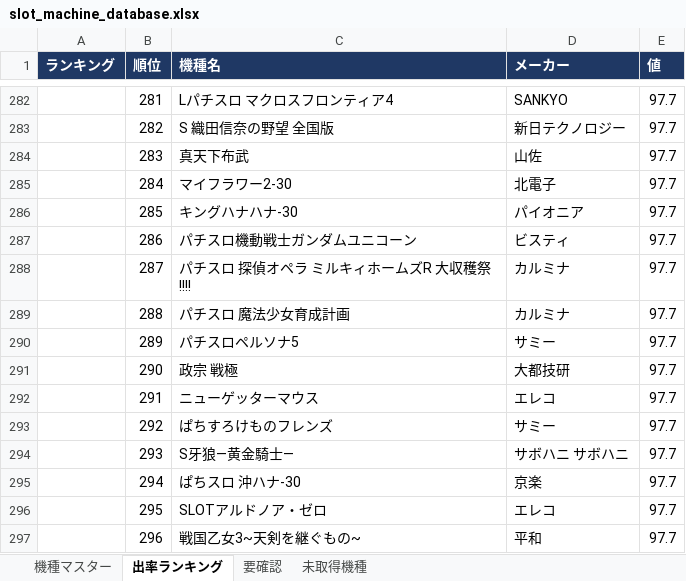
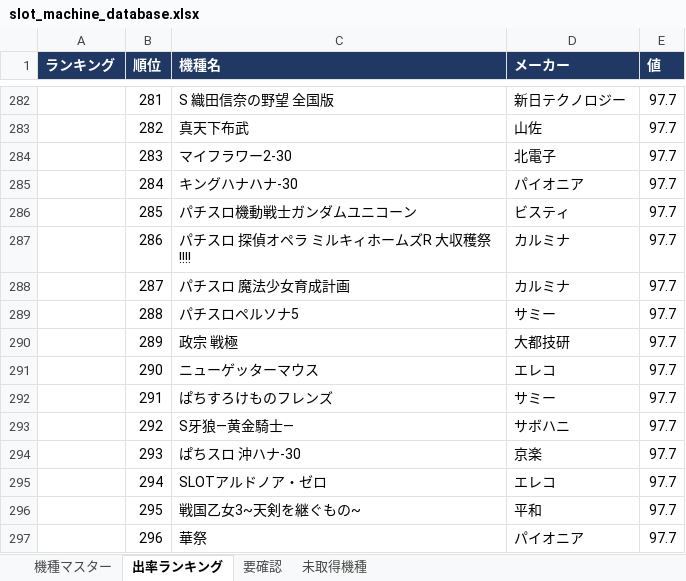
Before and after one commit to housesouth205-stack/tencho-dashboard, an Excel workbook: pachislot-db/output/slot_machine_database.xlsx, sheet 出率ランキング, drawn as a sheet; only a part is shown, gaps mark what is left out; values as stored, in another font and other column widths than the file's, no borders; the diff covers the shown part only; the diff names each change by its address in the sheet, - before the commit and + after, or states it on an @@ line.

```diff
--- a/pachislot-db/output/slot_machine_database.xlsx (sheet 出率ランキング)
+++ b/pachislot-db/output/slot_machine_database.xlsx (sheet 出率ランキング)
-C282 (機種名): Lパチスロ マクロスフロンティア4
+C282 (機種名): S 織田信奈の野望 全国版
-D282 (メーカー): SANKYO
+D282 (メーカー): 新日テクノロジー
-C283 (機種名): S 織田信奈の野望 全国版
+C283 (機種名): 真天下布武
-D283 (メーカー): 新日テクノロジー
+D283 (メーカー): 山佐
-C284 (機種名): 真天下布武
+C284 (機種名): マイフラワー2-30
-D284 (メーカー): 山佐
+D284 (メーカー): 北電子
-C285 (機種名): マイフラワー2-30
+C285 (機種名): キングハナハナ-30
-D285 (メーカー): 北電子
+D285 (メーカー): パイオニア
-C286 (機種名): キングハナハナ-30
+C286 (機種名): パチスロ機動戦士ガンダムユニコーン
-D286 (メーカー): パイオニア
+D286 (メーカー): ビスティ
-C287 (機種名): パチスロ機動戦士ガンダムユニコーン
+C287 (機種名): パチスロ 探偵オペラ ミルキィホームズR 大収穫祭!!!!
-D287 (メーカー): ビスティ
+D287 (メーカー): カルミナ
-C288 (機種名): パチスロ 探偵オペラ ミルキィホームズR 大収穫祭!!!!
+C288 (機種名): パチスロ 魔法少女育成計画
-C289 (機種名): パチスロ 魔法少女育成計画
+C289 (機種名): パチスロペルソナ5
-D289 (メーカー): カルミナ
+D289 (メーカー): サミー
-C290 (機種名): パチスロペルソナ5
+C290 (機種名): 政宗 戦極
-D290 (メーカー): サミー
+D290 (メーカー): 大都技研
-C291 (機種名): 政宗 戦極
+C291 (機種名): ニューゲッターマウス
-D291 (メーカー): 大都技研
+D291 (メーカー): エレコ
-C292 (機種名): ニューゲッターマウス
+C292 (機種名): ぱちすろけものフレンズ
-D292 (メーカー): エレコ
+D292 (メーカー): サミー
-C293 (機種名): ぱちすろけものフレンズ
+C293 (機種名): S牙狼―黄金騎士―
-D293 (メーカー): サミー
+D293 (メーカー): サボハニ
-C294 (機種名): S牙狼―黄金騎士―
+C294 (機種名): ぱちスロ 沖ハナ-30
-D294 (メーカー): サボハニ サボハニ
+D294 (メーカー): 京楽
-C295 (機種名): ぱちスロ 沖ハナ-30
+C295 (機種名): SLOTアルドノア・ゼロ
-D295 (メーカー): 京楽
+D295 (メーカー): エレコ
-C296 (機種名): SLOTアルドノア・ゼロ
+C296 (機種名): 戦国乙女3~天剣を継ぐもの~
-D296 (メーカー): エレコ
+D296 (メーカー): 平和
-C297 (機種名): 戦国乙女3~天剣を継ぐもの~
+C297 (機種名): 華祭
-D297 (メーカー): 平和
+D297 (メーカー): パイオニア
```
Also changed, not shown: 2 added rows, 3 removed rows and 715 edited cells elsewhere in this sheet, sheet 機種マスター, sheet 要確認, sheet 未取得機種, 11 other files.
